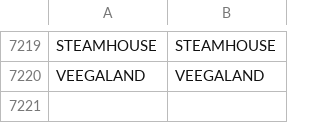
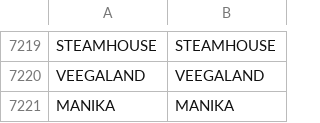
Before and after one commit to Stocks360/stock-symbol-data, a CSV file: bse_nse_map.csv, drawn as a sheet; only a part is shown, gaps mark what is left out; the diff names each change by its address in the sheet, - before the commit and + after, or states it on an @@ line.

```diff
--- a/bse_nse_map.csv
+++ b/bse_nse_map.csv
+row 7221: MANIKA | MANIKA
```
